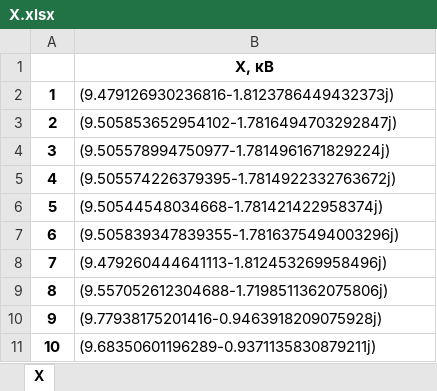
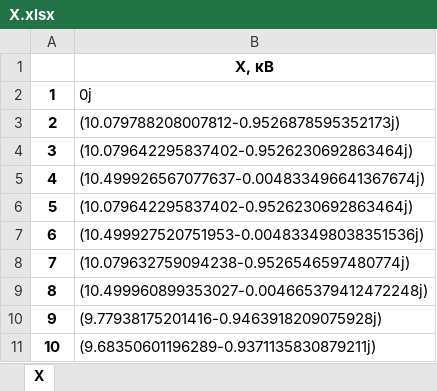
Before and after one commit to Polozov2005/PahanInfRGR, an Excel workbook: excell_tables/X.xlsx, sheet X, drawn as a sheet; values as stored, in another font and other column widths than the file's, no borders; the diff names each change by its address in the sheet, - before the commit and + after, or states it on an @@ line.

```diff
--- a/excell_tables/X.xlsx (sheet X)
+++ b/excell_tables/X.xlsx (sheet X)
-B2: (9.479126930236816-1.8123786449432373j)
+B2: 0j
-B3: (9.505853652954102-1.7816494703292847j)
+B3: (10.079788208007812-0.9526878595352173j)
-B4: (9.505578994750977-1.7814961671829224j)
+B4: (10.079642295837402-0.9526230692863464j)
-B5: (9.505574226379395-1.7814922332763672j)
+B5: (10.499926567077637-0.004833496641367674j)
-B6: (9.50544548034668-1.781421422958374j)
+B6: (10.079642295837402-0.9526230692863464j)
-B7: (9.505839347839355-1.7816375494003296j)
+B7: (10.499927520751953-0.004833498038351536j)
-B8: (9.479260444641113-1.812453269958496j)
+B8: (10.079632759094238-0.9526546597480774j)
-B9: (9.557052612304688-1.7198511362075806j)
+B9: (10.499960899353027-0.004665379412472248j)
```
Also changed, not shown: 7 other files.
